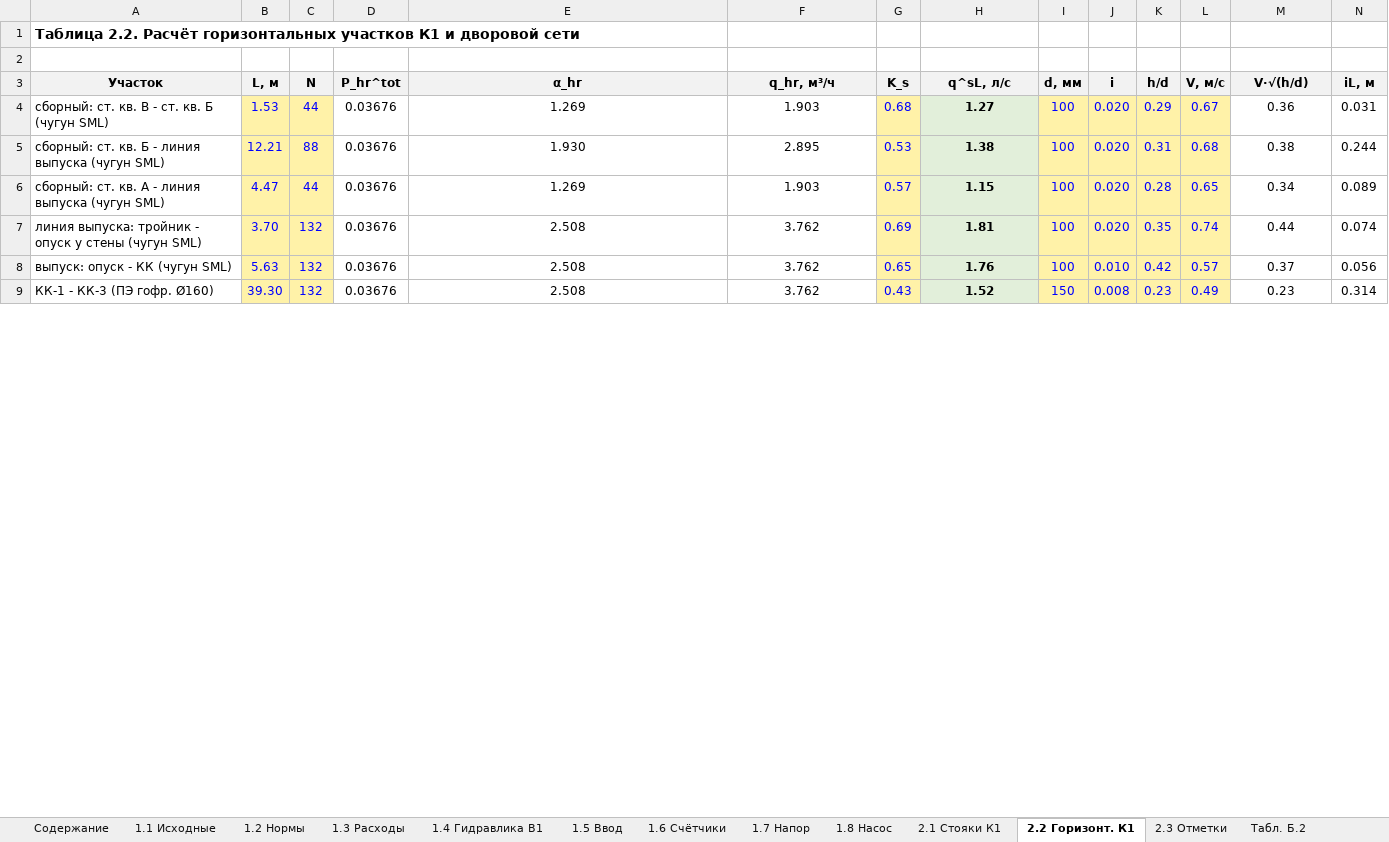
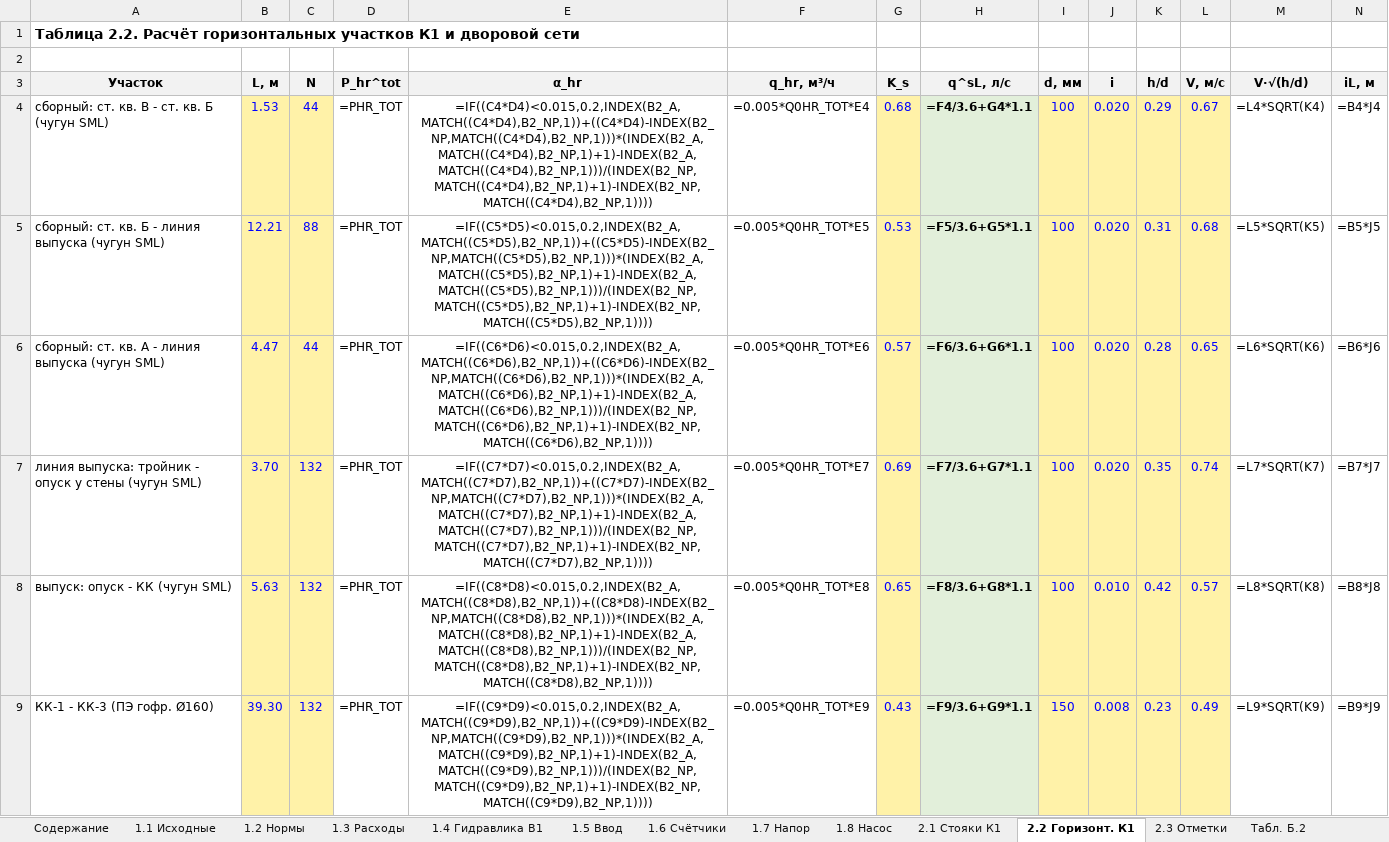
Before and after one commit to danok12/danok12, an Excel workbook: kursovoy-viv/excel/Таблицы расчёта — ВиВ вариант 3.xlsx, sheet 2.2 Горизонт. К1, drawn as a sheet; only a part is shown; values as stored, in another font and other column widths than the file's, no borders; formulas without a stored value are shown as written; the diff covers the shown part only; the diff names each change by its address in the sheet, - before the commit and + after, or states it on an @@ line.

```diff
--- a/kursovoy-viv/excel/Таблицы расчёта — ВиВ вариант 3.xlsx (sheet 2.2 Горизонт. К1)
+++ b/kursovoy-viv/excel/Таблицы расчёта — ВиВ вариант 3.xlsx (sheet 2.2 Горизонт. К1)
-D4:D9 (P_hr^tot): 0.03676
+D4:D9 (P_hr^tot): =PHR_TOT
-E4 (α_hr): 1.269
+E4 (α_hr): =IF((C4*D4)<0.015,0.2,INDEX(B2_A,MATCH((C4*D4),B2_NP,1))+((C4*D4)-INDEX(B2_NP,MATCH((C4*D4),B2_NP,1)))*(INDEX(B2_A,MATCH((C4*D4),B2_NP,1)+1)-INDEX(B2_A,MATCH((C4*D4),B2_NP,1)))/(INDEX(B2_NP,MATCH((C4*D4),B2_NP,1)+1)-INDEX(B2_NP,MATCH((C4*D4),B2_NP,1))))
-F4 (q_hr, м³/ч): 1.903
+F4 (q_hr, м³/ч): =0.005*Q0HR_TOT*E4
-H4 (q^sL, л/с): 1.27
+H4 (q^sL, л/с): =F4/3.6+G4*1.1
-M4 (V·√(h/d)): 0.36
+M4 (V·√(h/d)): =L4*SQRT(K4)
-N4 (iL, м): 0.031
+N4 (iL, м): =B4*J4
-E5 (α_hr): 1.930
+E5 (α_hr): =IF((C5*D5)<0.015,0.2,INDEX(B2_A,MATCH((C5*D5),B2_NP,1))+((C5*D5)-INDEX(B2_NP,MATCH((C5*D5),B2_NP,1)))*(INDEX(B2_A,MATCH((C5*D5),B2_NP,1)+1)-INDEX(B2_A,MATCH((C5*D5),B2_NP,1)))/(INDEX(B2_NP,MATCH((C5*D5),B2_NP,1)+1)-INDEX(B2_NP,MATCH((C5*D5),B2_NP,1))))
-F5 (q_hr, м³/ч): 2.895
+F5 (q_hr, м³/ч): =0.005*Q0HR_TOT*E5
-H5 (q^sL, л/с): 1.38
+H5 (q^sL, л/с): =F5/3.6+G5*1.1
-M5 (V·√(h/d)): 0.38
+M5 (V·√(h/d)): =L5*SQRT(K5)
-N5 (iL, м): 0.244
+N5 (iL, м): =B5*J5
-E6 (α_hr): 1.269
+E6 (α_hr): =IF((C6*D6)<0.015,0.2,INDEX(B2_A,MATCH((C6*D6),B2_NP,1))+((C6*D6)-INDEX(B2_NP,MATCH((C6*D6),B2_NP,1)))*(INDEX(B2_A,MATCH((C6*D6),B2_NP,1)+1)-INDEX(B2_A,MATCH((C6*D6),B2_NP,1)))/(INDEX(B2_NP,MATCH((C6*D6),B2_NP,1)+1)-INDEX(B2_NP,MATCH((C6*D6),B2_NP,1))))
-F6 (q_hr, м³/ч): 1.903
+F6 (q_hr, м³/ч): =0.005*Q0HR_TOT*E6
-H6 (q^sL, л/с): 1.15
+H6 (q^sL, л/с): =F6/3.6+G6*1.1
-M6 (V·√(h/d)): 0.34
+M6 (V·√(h/d)): =L6*SQRT(K6)
-N6 (iL, м): 0.089
+N6 (iL, м): =B6*J6
-E7 (α_hr): 2.508
+E7 (α_hr): =IF((C7*D7)<0.015,0.2,INDEX(B2_A,MATCH((C7*D7),B2_NP,1))+((C7*D7)-INDEX(B2_NP,MATCH((C7*D7),B2_NP,1)))*(INDEX(B2_A,MATCH((C7*D7),B2_NP,1)+1)-INDEX(B2_A,MATCH((C7*D7),B2_NP,1)))/(INDEX(B2_NP,MATCH((C7*D7),B2_NP,1)+1)-INDEX(B2_NP,MATCH((C7*D7),B2_NP,1))))
-F7 (q_hr, м³/ч): 3.762
+F7 (q_hr, м³/ч): =0.005*Q0HR_TOT*E7
-H7 (q^sL, л/с): 1.81
+H7 (q^sL, л/с): =F7/3.6+G7*1.1
-M7 (V·√(h/d)): 0.44
+M7 (V·√(h/d)): =L7*SQRT(K7)
-N7 (iL, м): 0.074
+N7 (iL, м): =B7*J7
-E8 (α_hr): 2.508
+E8 (α_hr): =IF((C8*D8)<0.015,0.2,INDEX(B2_A,MATCH((C8*D8),B2_NP,1))+((C8*D8)-INDEX(B2_NP,MATCH((C8*D8),B2_NP,1)))*(INDEX(B2_A,MATCH((C8*D8),B2_NP,1)+1)-INDEX(B2_A,MATCH((C8*D8),B2_NP,1)))/(INDEX(B2_NP,MATCH((C8*D8),B2_NP,1)+1)-INDEX(B2_NP,MATCH((C8*D8),B2_NP,1))))
-F8 (q_hr, м³/ч): 3.762
+F8 (q_hr, м³/ч): =0.005*Q0HR_TOT*E8
-H8 (q^sL, л/с): 1.76
+H8 (q^sL, л/с): =F8/3.6+G8*1.1
-M8 (V·√(h/d)): 0.37
+M8 (V·√(h/d)): =L8*SQRT(K8)
-N8 (iL, м): 0.056
+N8 (iL, м): =B8*J8
-E9 (α_hr): 2.508
+E9 (α_hr): =IF((C9*D9)<0.015,0.2,INDEX(B2_A,MATCH((C9*D9),B2_NP,1))+((C9*D9)-INDEX(B2_NP,MATCH((C9*D9),B2_NP,1)))*(INDEX(B2_A,MATCH((C9*D9),B2_NP,1)+1)-INDEX(B2_A,MATCH((C9*D9),B2_NP,1)))/(INDEX(B2_NP,MATCH((C9*D9),B2_NP,1)+1)-INDEX(B2_NP,MATCH((C9*D9),B2_NP,1))))
-F9 (q_hr, м³/ч): 3.762
+F9 (q_hr, м³/ч): =0.005*Q0HR_TOT*E9
-H9 (q^sL, л/с): 1.52
+H9 (q^sL, л/с): =F9/3.6+G9*1.1
-M9 (V·√(h/d)): 0.23
+M9 (V·√(h/d)): =L9*SQRT(K9)
-N9 (iL, м): 0.314
+N9 (iL, м): =B9*J9
```
Also changed, not shown: 12 edited cells elsewhere in this sheet, sheet 1.4 Гидравлика В1, sheet 2.1 Стояки К1, sheet 1.7 Напор, sheet 1.3 Расходы, sheet 2.3 Отметки, sheet 1.5 Ввод, 3 more sheets, 15 other files.
